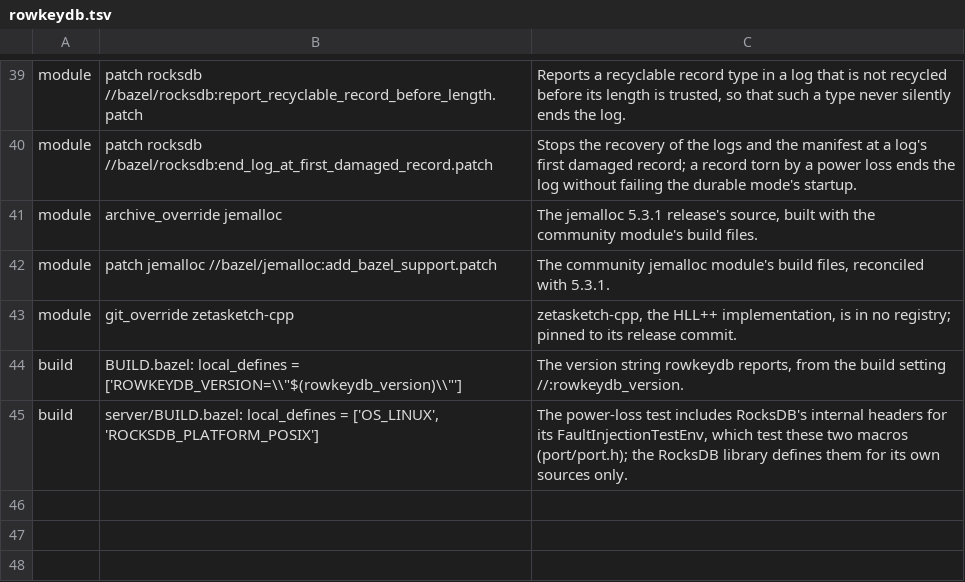
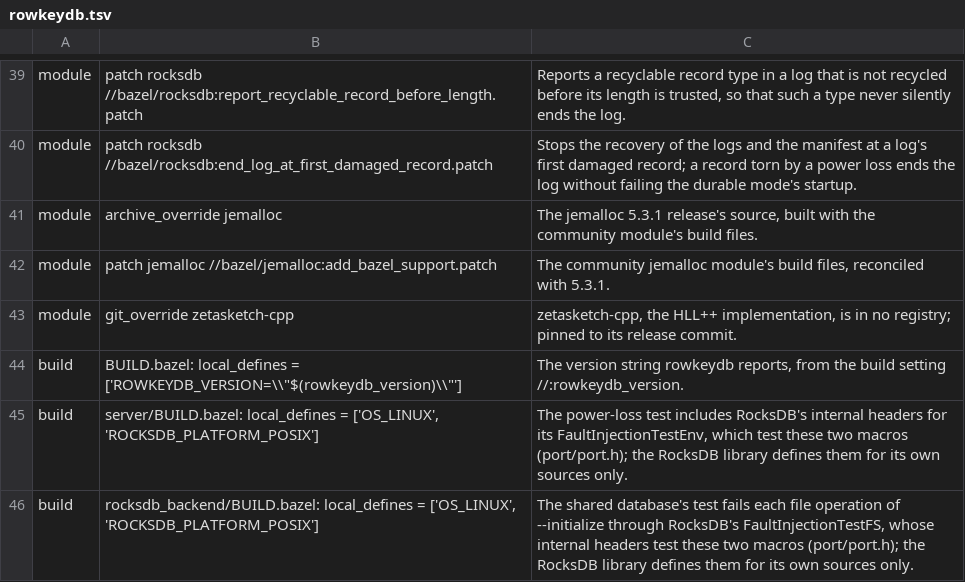
Before and after one commit to rowkeydb-com/rowkeydb-build-infra, a TSV file: allowlists/rowkeydb.tsv, drawn as a sheet; only a part is shown, gaps mark what is left out; the diff names each change by its address in the sheet, - before the commit and + after, or states it on an @@ line.

Commit message:
Allow rowkeydb's shared database test its RocksDB platform macros
rowkeydb's shared database test fails each file operation of
--initialize through RocksDB's FaultInjectionTestFS, whose header and
RocksDB's other internal headers test OS_LINUX and
ROCKSDB_PLATFORM_POSIX (port/port.h). The RocksDB library defines them
for its own sources only, so the test defines them itself with
local_defines, as the power-loss test does.

```diff
--- a/allowlists/rowkeydb.tsv
+++ b/allowlists/rowkeydb.tsv
+row 46: build | rocksdb_backend/BUILD.bazel: local_defines = ['OS_LINUX', 'ROCKSDB_PLATFORM_POSIX'] | The shared database's test fails each file operation of --initialize through RocksDB's FaultInjectionTestFS, whose internal headers test these two macros (port/port.h); the RocksDB library defines them for its own sources only.
```
